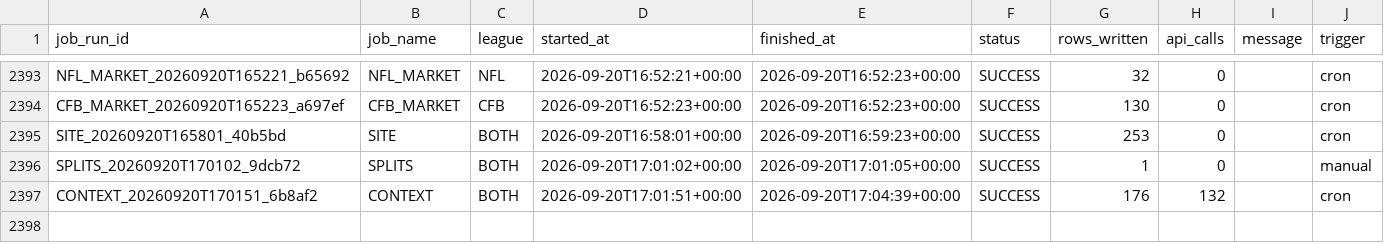
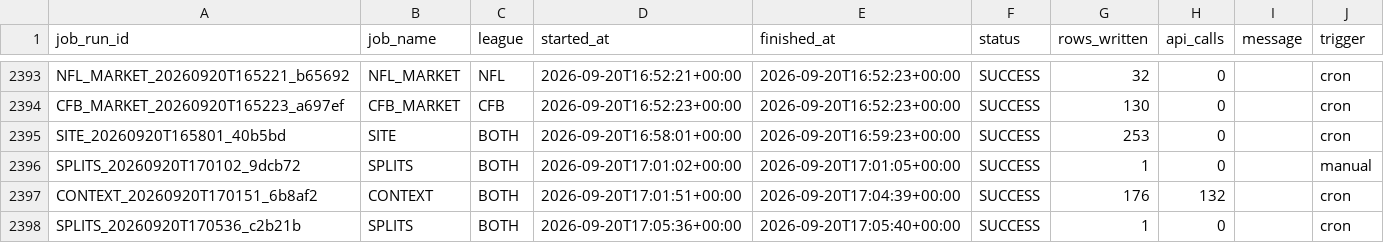
Before and after one commit to mapleleafs032/matchup-platform, a CSV file: data/tables/ops/job_log.csv, drawn as a sheet; only a part is shown, gaps mark what is left out; the diff names each change by its address in the sheet, - before the commit and + after, or states it on an @@ line.

```diff
--- a/data/tables/ops/job_log.csv
+++ b/data/tables/ops/job_log.csv
+row 2398: SPLITS_20260920T170536_c2b21b | SPLITS | BOTH | 2026-09-20T17:05:36+00:00 | 2026-09-20T17:05:40+00:00 | SUCCESS | 1 | 0 |  | cron
```
Also changed, not shown: data/tables/market/splits/CFB/2026/W04.csv, data/tables/ops/api_budget.csv, 4 other files.
